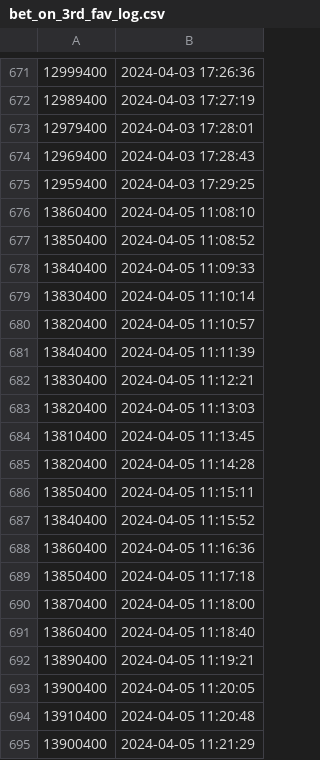
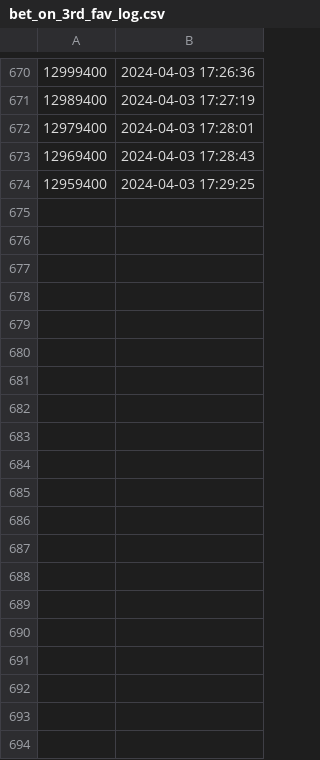
Before and after one commit to Maxim-Mazurok/gtao-betting, a CSV file: automation/bet_on_3rd_fav_log.csv, drawn as a sheet; only a part is shown, gaps mark what is left out; the diff covers the shown part only; the diff names each change by its address in the sheet, - before the commit and + after, or states it on an @@ line.

```diff
--- a/automation/bet_on_3rd_fav_log.csv
+++ b/automation/bet_on_3rd_fav_log.csv
-row 676: 13860400 | 2024-04-05 11:08:10
-row 677: 13850400 | 2024-04-05 11:08:52
-row 678: 13840400 | 2024-04-05 11:09:33
-row 679: 13830400 | 2024-04-05 11:10:14
-row 680: 13820400 | 2024-04-05 11:10:57
-row 681: 13840400 | 2024-04-05 11:11:39
-row 682: 13830400 | 2024-04-05 11:12:21
-row 683: 13820400 | 2024-04-05 11:13:03
-row 684: 13810400 | 2024-04-05 11:13:45
-row 685: 13820400 | 2024-04-05 11:14:28
-row 686: 13850400 | 2024-04-05 11:15:11
-row 687: 13840400 | 2024-04-05 11:15:52
-row 688: 13860400 | 2024-04-05 11:16:36
-row 689: 13850400 | 2024-04-05 11:17:18
-row 690: 13870400 | 2024-04-05 11:18:00
-row 691: 13860400 | 2024-04-05 11:18:40
-row 692: 13890400 | 2024-04-05 11:19:21
-row 693: 13900400 | 2024-04-05 11:20:05
-row 694: 13910400 | 2024-04-05 11:20:48
-row 695: 13900400 | 2024-04-05 11:21:29
```
Also changed, not shown: 60 removed rows elsewhere in this file, automation/bet_on_1st_fav_log.csv, automation/bet_on_1st_fav_results_log.csv, 3 other files.
